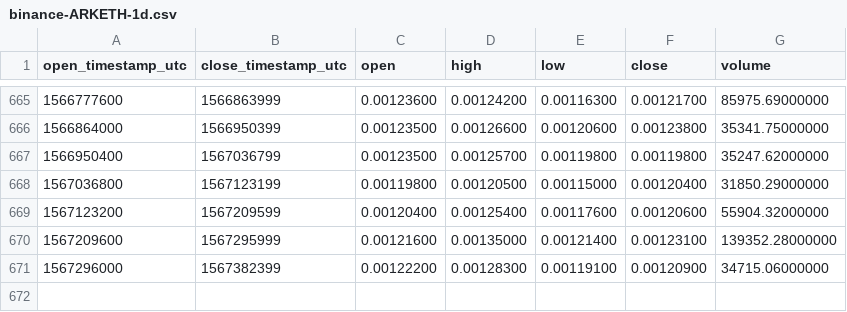
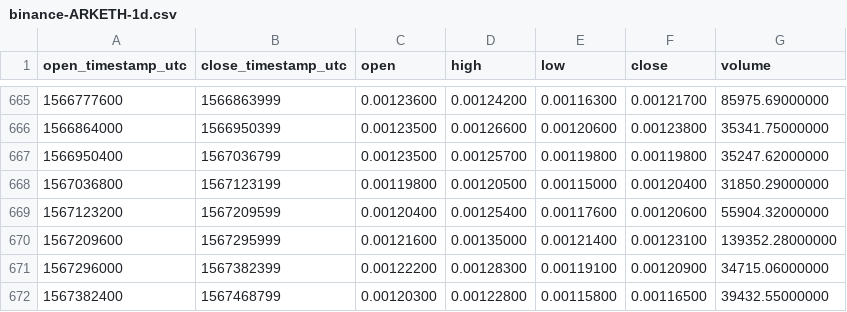
Before and after one commit to cryptobigbro/binance-ARKETH, a CSV file: binance-ARKETH-1d.csv, drawn as a sheet; only a part is shown, gaps mark what is left out; the diff names each change by its address in the sheet, - before the commit and + after, or states it on an @@ line.

Commit message:
Update OHLCV data.

```diff
--- a/binance-ARKETH-1d.csv
+++ b/binance-ARKETH-1d.csv
+row 672: 1567382400 | 1567468799 | 0.00120300 | 0.00122800 | 0.00115800 | 0.00116500 | 39432.55000000
```
Also changed, not shown: 1 other file.
